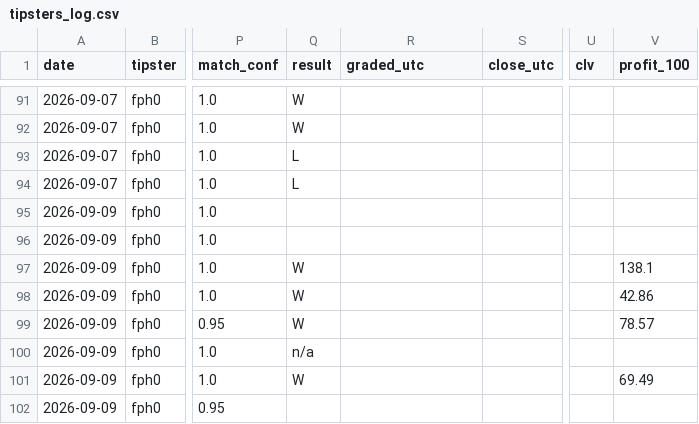
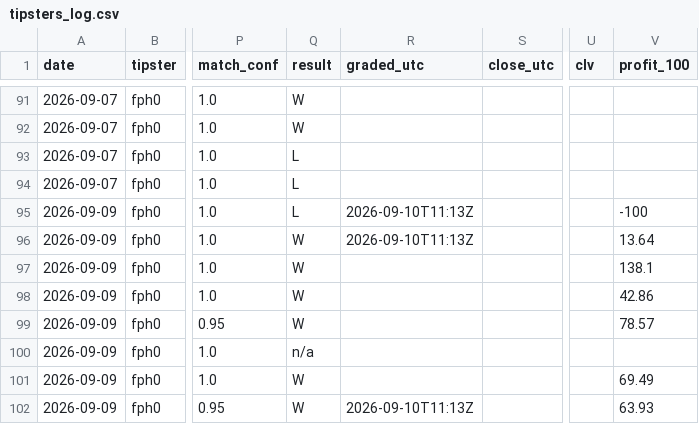
Before and after one commit to Predatuh/EdgeBot, a CSV file: data/v2/tipsters_log.csv, drawn as a sheet; only a part is shown, gaps mark what is left out; the diff names each change by its address in the sheet, - before the commit and + after, or states it on an @@ line.

```diff
--- a/data/v2/tipsters_log.csv
+++ b/data/v2/tipsters_log.csv
-Q95 (result): (empty)
+Q95 (result): L
-R95:R96 (graded_utc): (empty)
+R95:R96 (graded_utc): 2026-09-10T11:13Z
-V95 (profit_100): (empty)
+V95 (profit_100): -100
-Q96 (result): (empty)
+Q96 (result): W
-V96 (profit_100): (empty)
+V96 (profit_100): 13.64
-Q102 (result): (empty)
+Q102 (result): W
-R102 (graded_utc): (empty)
+R102 (graded_utc): 2026-09-10T11:13Z
-V102 (profit_100): (empty)
+V102 (profit_100): 63.93
```
Also changed, not shown: data/v2/picks_log.csv, 20 other files.
